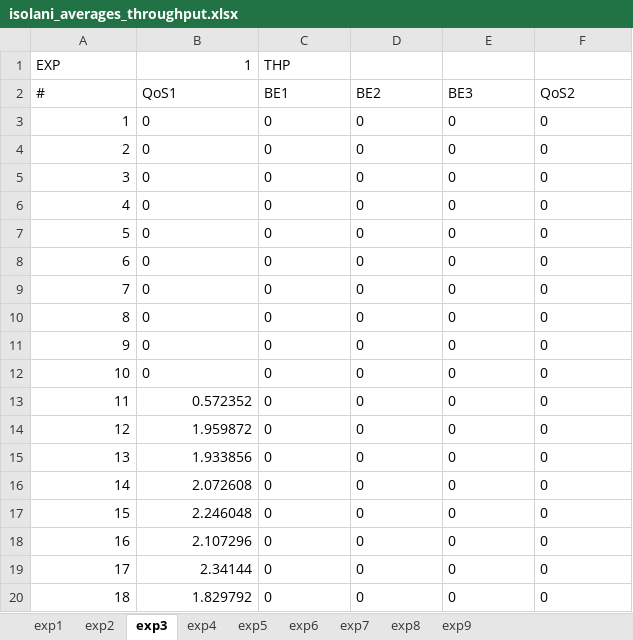
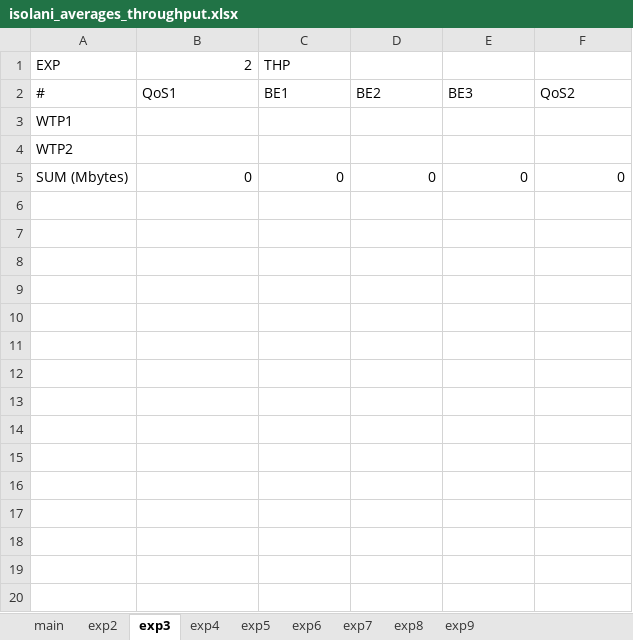
Before and after one commit to phisolani/wifi_monitoring, an Excel workbook: graphs/delay_aware_slicing/results/isolani/isolani_averages_throughput.xlsx, sheet exp3, drawn as a sheet; only a part is shown; values as stored, in another font and other column widths than the file's, no borders; removed rows and columns are numbered as before the commit, all else as after; the diff covers the shown part only; the diff names each change by its address in the sheet, - before the commit and + after, or states it on an @@ line.

```diff
--- a/graphs/delay_aware_slicing/results/isolani/isolani_averages_throughput.xlsx (sheet exp3)
+++ b/graphs/delay_aware_slicing/results/isolani/isolani_averages_throughput.xlsx (sheet exp3)
-sheet tab: exp1
+sheet tab: main
-B1 (QoS1): 1
+B1 (QoS1): 2
-row 3: 1 | 0 | 0 | 0 | 0 | 0
-row 4: 2 | 0 | 0 | 0 | 0 | 0
-row 5: 3 | 0 | 0 | 0 | 0 | 0
-row 6: 4 | 0 | 0 | 0 | 0 | 0
-row 7: 5 | 0 | 0 | 0 | 0 | 0
-row 8: 6 | 0 | 0 | 0 | 0 | 0
-row 9: 7 | 0 | 0 | 0 | 0 | 0
-row 10: 8 | 0 | 0 | 0 | 0 | 0
-row 11: 9 | 0 | 0 | 0 | 0 | 0
+row 3: WTP1
+row 4: WTP2
-A5 (#): 10
+A5 (#): SUM (Mbytes)
-B5:F5 alignment: left
+B5:F5 alignment: right
-row 13: 11 | 0.572352 | 0 | 0 | 0 | 0
-row 14: 12 | 1.959872 | 0 | 0 | 0 | 0
-row 15: 13 | 1.933856 | 0 | 0 | 0 | 0
-row 16: 14 | 2.072608 | 0 | 0 | 0 | 0
-row 17: 15 | 2.246048 | 0 | 0 | 0 | 0
-row 18: 16 | 2.107296 | 0 | 0 | 0 | 0
-row 19: 17 | 2.34144 | 0 | 0 | 0 | 0
-row 20: 18 | 1.829792 | 0 | 0 | 0 | 0
```
Also changed, not shown: 285 removed rows elsewhere in this sheet, sheet main, sheet exp6, sheet exp8, sheet exp2, sheet exp9, sheet exp4, 2 more sheets, formulas that keep their value, graphs/delay_aware_slicing/results/isolani/isolani_averages_delay.xlsx, 36 other files.
